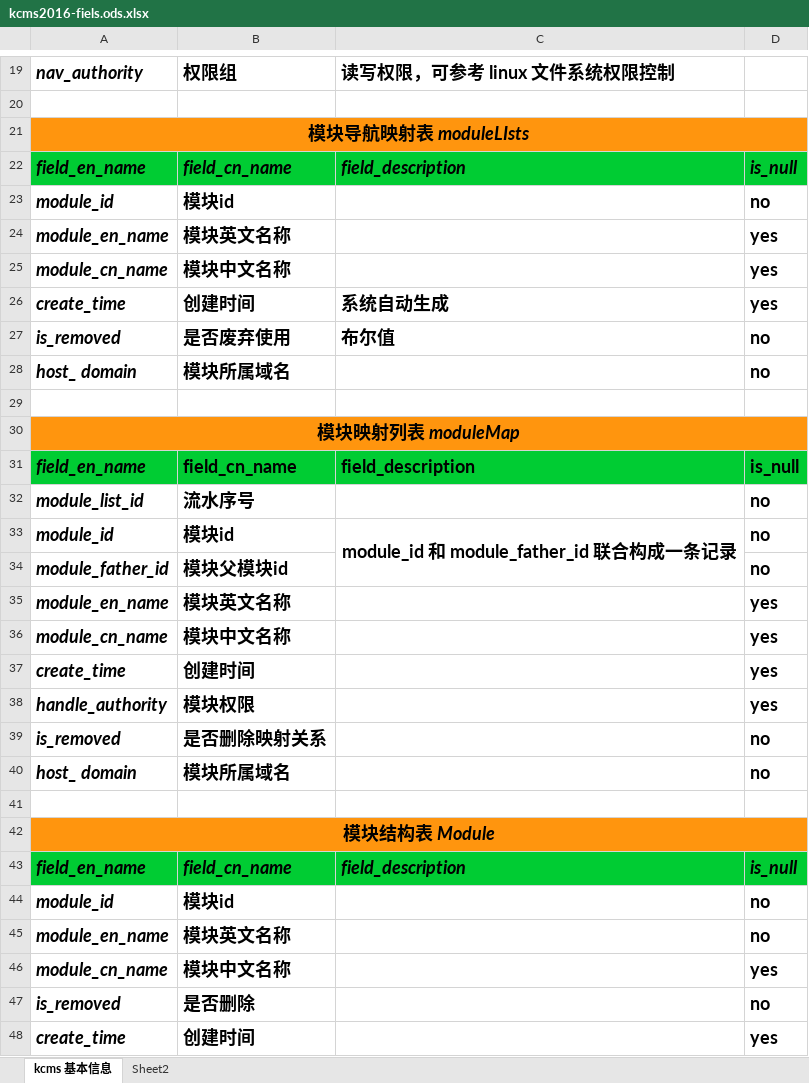
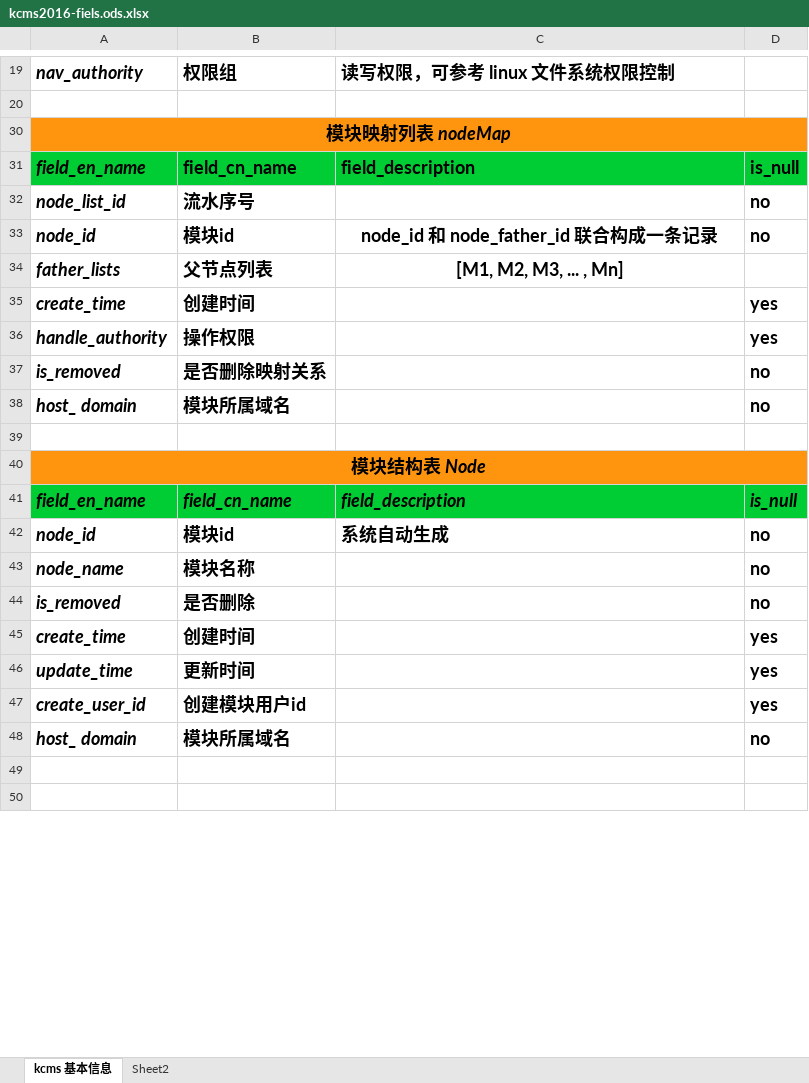
Before and after one commit to kylbiz/kcms-server, an Excel workbook: docs/kcms2016-fiels.ods.xlsx, sheet kcms 基本信息, drawn as a sheet; only a part is shown, gaps mark what is left out; the shorter side is filled out with more unchanged rows; values as stored, in another font and other column widths than the file's, no borders; removed rows and columns are numbered as before the commit, all else as after; the diff covers the shown part only; the diff names each change by its address in the sheet, - before the commit and + after, or states it on an @@ line.

```diff
--- a/docs/kcms2016-fiels.ods.xlsx (sheet kcms 基本信息)
+++ b/docs/kcms2016-fiels.ods.xlsx (sheet kcms 基本信息)
-A30: 模块导航映射表 moduleLIsts
+A30: 模块映射列表 nodeMap
-B31:D31 italic: on
+B31:D31 italic: off
-row 23: module_id | 模块id |  | no
-row 24: module_en_name | 模块英文名称 |  | yes
-row 25: module_cn_name | 模块中文名称 |  | yes
@@ row 26 hidden: create_time | 创建时间 | 系统自动生成 | yes @@
@@ row 27 hidden: is_removed | 是否废弃使用 | 布尔值 | no @@
@@ row 28 hidden: host_ domain | 模块所属域名 |  | no @@
-row 29: (empty)
-row 30: 模块映射列表 moduleMap
@@ row 31 hidden: field_en_name | field_cn_name | field_description | is_null @@
-A32: module_list_id
+A32: node_list_id
-A33: module_id
+A33: node_id
-C33: module_id 和 module_father_id 联合构成一条记录
+C33: node_id 和 node_father_id 联合构成一条记录
-C33:C34 merged
-row 34: module_father_id | 模块父模块id |  | no
-row 35: module_en_name | 模块英文名称 |  | yes
-row 36: module_cn_name | 模块中文名称 |  | yes
+row 34: father_lists | 父节点列表 | [M1, M2, M3, ... , Mn]
-B36: 模块权限
+B36: 操作权限
-A40: 模块结构表 Module
+A40: 模块结构表 Node
-A42: module_id
+A42: node_id
-C42: (empty)
+C42: 系统自动生成
-A43: module_en_name
+A43: node_name
-B43: 模块英文名称
+B43: 模块名称
-row 46: module_cn_name | 模块中文名称 |  | yes
```
Also changed, not shown: 1 edited cell elsewhere in this sheet, hidden cells, 12 other files.
